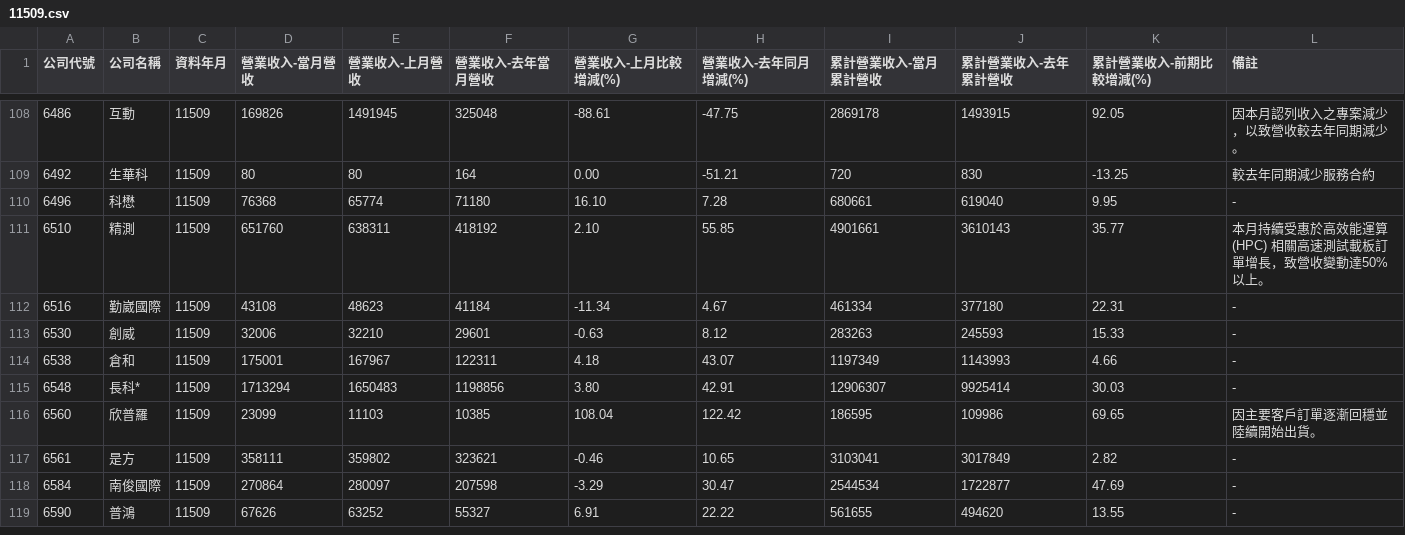
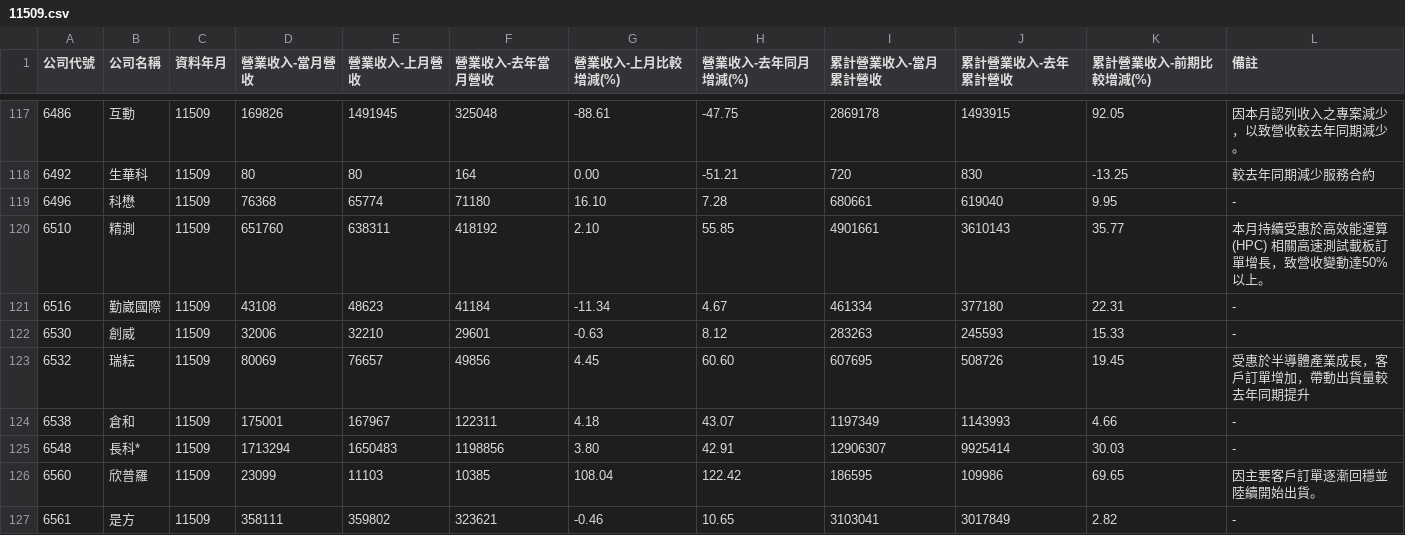
Before and after one commit to metallicatw/tw-six-metrics, a CSV file: data/market/tpex_revenue_early/11509.csv, drawn as a sheet; only a part is shown, gaps mark what is left out; the shorter side is filled out with more unchanged rows; the diff covers the shown part only; the diff names each change by its address in the sheet, - before the commit and + after, or states it on an @@ line.

```diff
--- a/data/market/tpex_revenue_early/11509.csv
+++ b/data/market/tpex_revenue_early/11509.csv
+row 123: 6532 | 瑞耘 | 11509 | 80069 | 76657 | 49856 | 4.45 | 60.60 | 607695 | 508726 | 19.45 | 受惠於半導體產業成長，客戶訂單增加，帶動出貨量較去年同期提升
```
Also changed, not shown: 12 added rows elsewhere in this file, data/market/twse_revenue_early/11509.csv, 25 other files.
